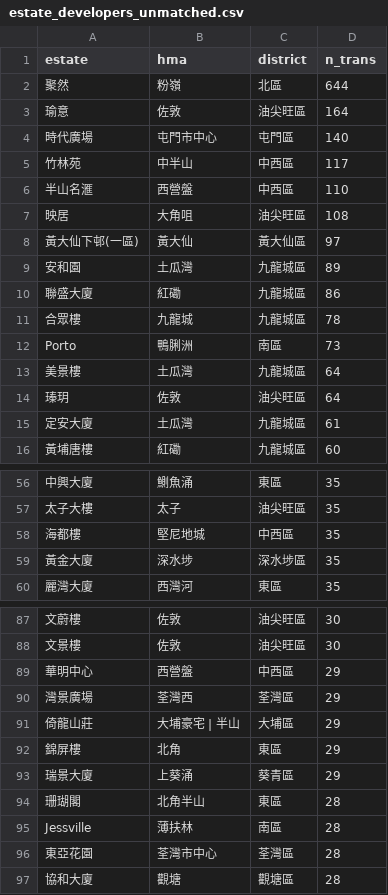
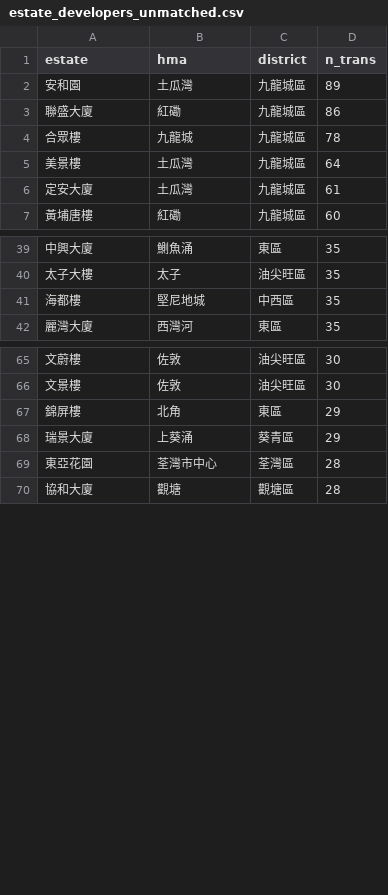
Before and after one commit to colossiai/public-tools, a CSV file: real_estate/hk/developers/estate_developers_unmatched.csv, drawn as a sheet; only a part is shown, gaps mark what is left out; the diff covers the shown part only; the diff names each change by its address in the sheet, - before the commit and + after, or states it on an @@ line.

```diff
--- a/real_estate/hk/developers/estate_developers_unmatched.csv
+++ b/real_estate/hk/developers/estate_developers_unmatched.csv
-row 2: 聚然 | 粉嶺 | 北區 | 644
-row 3: 瑜意 | 佐敦 | 油尖旺區 | 164
-row 4: 時代廣場 | 屯門市中心 | 屯門區 | 140
-row 5: 竹林苑 | 中半山 | 中西區 | 117
-row 6: 半山名滙 | 西營盤 | 中西區 | 110
-row 7: 映居 | 大角咀 | 油尖旺區 | 108
-row 8: 黃大仙下邨(一區) | 黃大仙 | 黃大仙區 | 97
-row 12: Porto | 鴨脷洲 | 南區 | 73
-row 14: 瑧玥 | 佐敦 | 油尖旺區 | 64
-row 59: 黃金大廈 | 深水埗 | 深水埗區 | 35
-row 89: 華明中心 | 西營盤 | 中西區 | 29
-row 90: 灣景廣場 | 荃灣西 | 荃灣區 | 29
-row 91: 倚龍山莊 | 大埔豪宅 | 半山 | 大埔區 | 29
-row 94: 珊瑚閣 | 北角半山 | 東區 | 28
-row 95: Jessville | 薄扶林 | 南區 | 28
```
Also changed, not shown: 12 removed rows elsewhere in this file, real_estate/hk/developers/estate_developers.csv, 3 other files.
